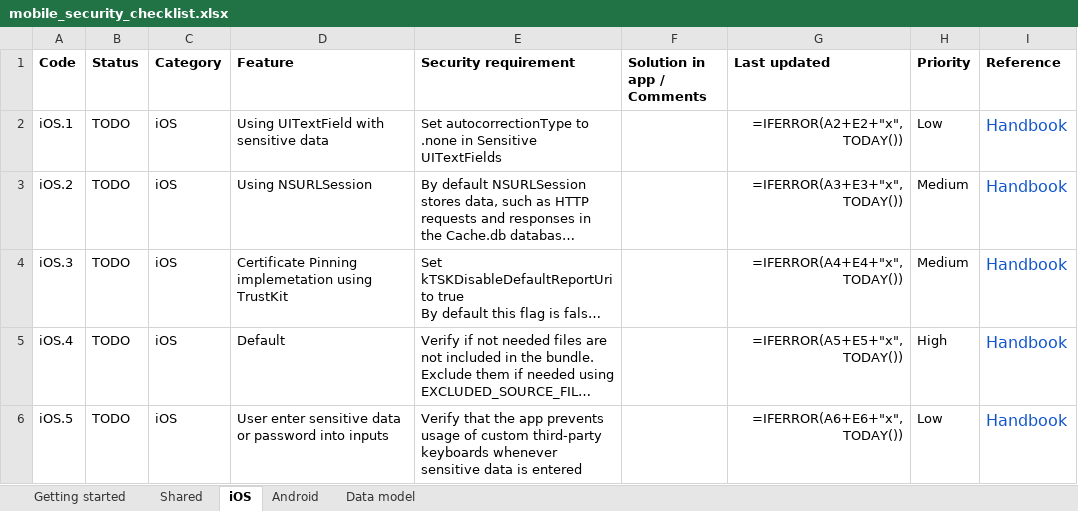
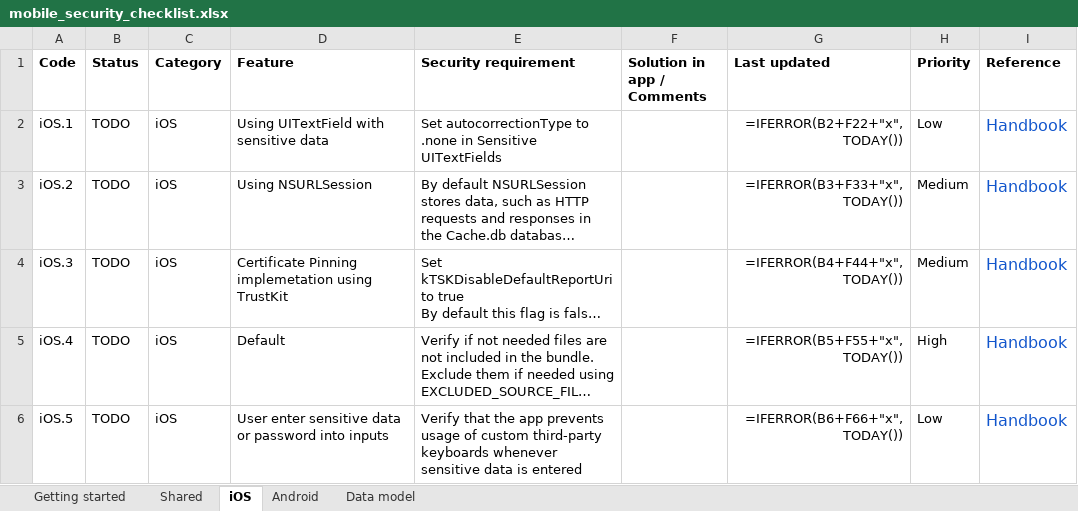
Before and after one commit to netguru/mobile-security-checklist, an Excel workbook: mobile_security_checklist.xlsx, sheet iOS, drawn as a sheet; long unchanged cells end in …; values as stored, in another font and other column widths than the file's, no borders; formulas without a stored value are shown as written; conditional formats not drawn; the diff names each change by its address in the sheet, - before the commit and + after, or states it on an @@ line.

```diff
--- a/mobile_security_checklist.xlsx (sheet iOS)
+++ b/mobile_security_checklist.xlsx (sheet iOS)
-G2 (Last updated): =IFERROR(A2+E2+"x",TODAY())
+G2 (Last updated): =IFERROR(B2+F22+"x",TODAY())
-G3 (Last updated): =IFERROR(A3+E3+"x",TODAY())
+G3 (Last updated): =IFERROR(B3+F33+"x",TODAY())
-G4 (Last updated): =IFERROR(A4+E4+"x",TODAY())
+G4 (Last updated): =IFERROR(B4+F44+"x",TODAY())
-G5 (Last updated): =IFERROR(A5+E5+"x",TODAY())
+G5 (Last updated): =IFERROR(B5+F55+"x",TODAY())
-G6 (Last updated): =IFERROR(A6+E6+"x",TODAY())
+G6 (Last updated): =IFERROR(B6+F66+"x",TODAY())
```
Also changed, not shown: sheet Shared, sheet Android, script/checklist_base.xlsx, 1 other file.
